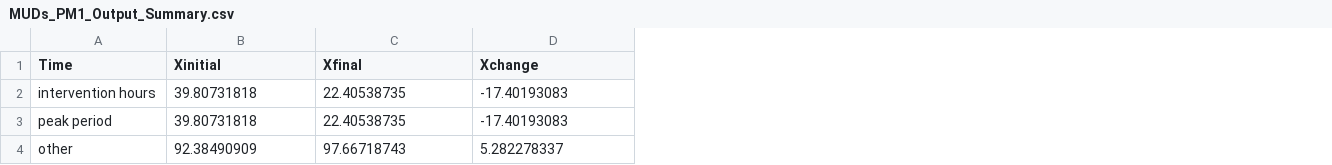
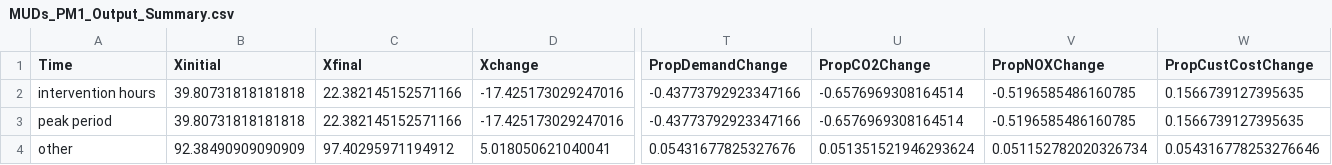
Before and after one commit to mjulian55/SmartCharge, a CSV file: Results/MUDs_PM1_Output_Summary.csv, drawn as a sheet; only a part is shown, gaps mark what is left out; the diff covers the shown part only; the diff names each change by its address in the sheet, - before the commit and + after, or states it on an @@ line.

Commit message:
updated pm1 output table

```diff
--- a/Results/MUDs_PM1_Output_Summary.csv
+++ b/Results/MUDs_PM1_Output_Summary.csv
+column T (PropDemandChange), rows 2-4: -0.43773792923347166 | -0.43773792923347166 | 0.05431677825327676
+column U (PropCO2Change), rows 2-4: -0.6576969308164514 | -0.6576969308164514 | 0.051351521946293624
+column V (PropNOXChange), rows 2-4: -0.5196585486160785 | -0.5196585486160785 | 0.051152782020326734
+column W (PropCustCostChange), rows 2-4: 0.1566739127395635 | 0.1566739127395635 | 0.054316778253276646
-B2:B3 (Xinitial): 39.80731818
+B2:B3 (Xinitial): 39.80731818181818
-C2:C3 (Xfinal): 22.40538735
+C2:C3 (Xfinal): 22.382145152571166
-D2:D3 (Xchange): -17.40193083
+D2:D3 (Xchange): -17.425173029247016
-B4 (Xinitial): 92.38490909
+B4 (Xinitial): 92.38490909090909
-C4 (Xfinal): 97.66718743
+C4 (Xfinal): 97.40295971194912
-D4 (Xchange): 5.282278337
+D4 (Xchange): 5.018050621040041
```
Also changed, not shown: 2 removed rows and 50 edited cells elsewhere in this file, Results/MUDs_PM1_Demand_Summary.csv, Results/MUDs_PM1_Output_All_Hours.csv.
